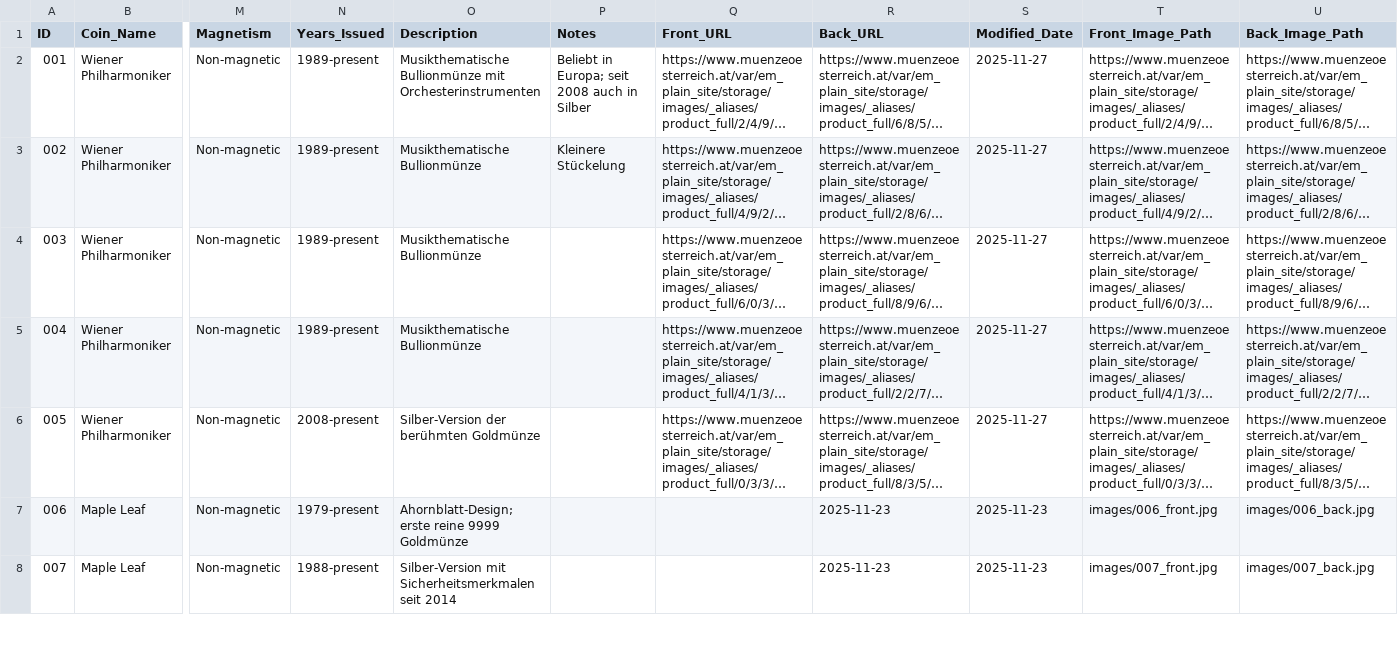
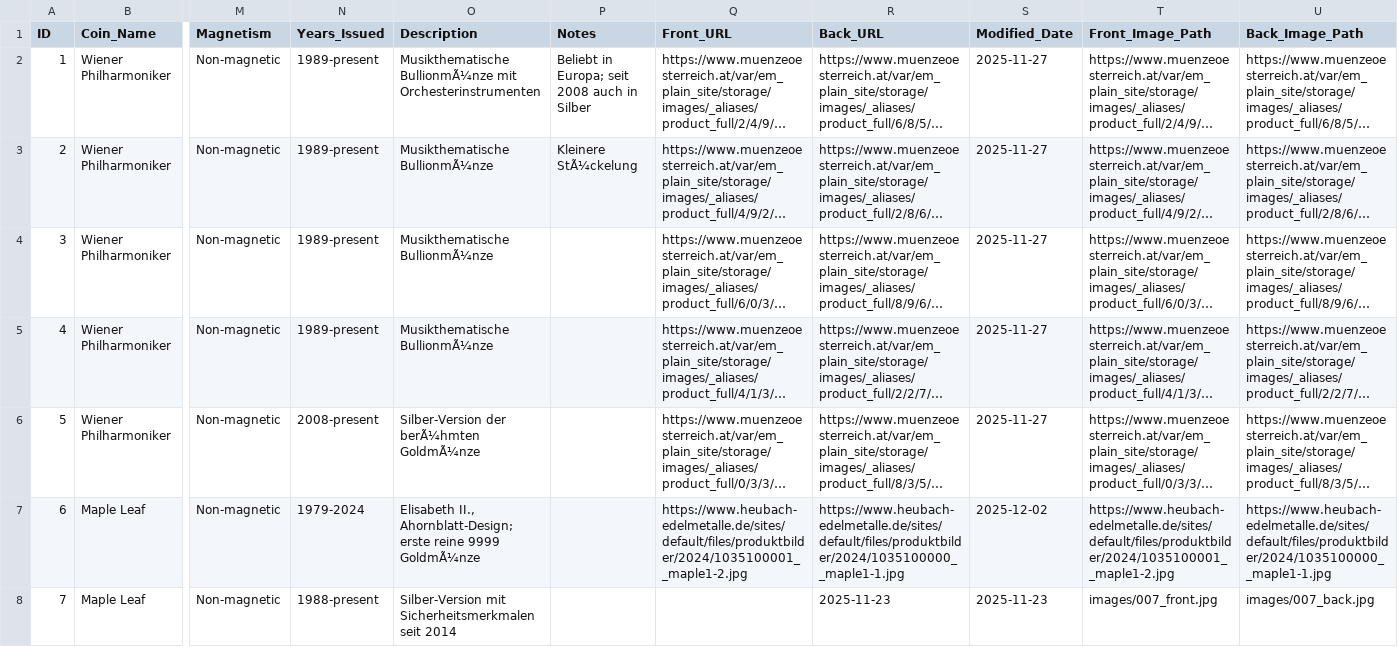
Before and after one commit to jagdhuette/coins-catalogue, a CSV file: data/catalog.csv, drawn as a sheet; only a part is shown, gaps mark what is left out; long unchanged cells end in …; the diff covers the shown part only; the diff names each change by its address in the sheet, - before the commit and + after, or states it on an @@ line.

Commit message:
Add new coin entries to catalog.csv
Added new entries for various coins including Wiener Philharmoniker, Maple Leaf, Krugerrand, American Eagle, and Kangaroo with updated details.

```diff
--- a/data/catalog.csv
+++ b/data/catalog.csv
@@ column A (ID) renumbered between rows 2 and 14 @@
-O2 (Description): Musikthematische Bullionmünze mit Orchesterinstrumenten
+O2 (Description): Musikthematische BullionmÃ¼nze mit Orchesterinstrumenten
-O3:O5 (Description): Musikthematische Bullionmünze
+O3:O5 (Description): Musikthematische BullionmÃ¼nze
-P3 (Notes): Kleinere Stückelung
+P3 (Notes): Kleinere StÃ¼ckelung
-O6 (Description): Silber-Version der berühmten Goldmünze
+O6 (Description): Silber-Version der berÃ¼hmten GoldmÃ¼nze
-N7 (Years_Issued): 1979-present
+N7 (Years_Issued): 1979-2024
-O7 (Description): Ahornblatt-Design; erste reine 9999 Goldmünze
+O7 (Description): Elisabeth II., Ahornblatt-Design; erste reine 9999 GoldmÃ¼nze
-Q7 (Front_URL): (empty)
+Q7 (Front_URL): https://www.heubach-edelmetalle.de/sites/default/files/produktbilder/2024/1035100001__maple1-2.jpg
-R7 (Back_URL): 2025-11-23
+R7 (Back_URL): https://www.heubach-edelmetalle.de/sites/default/files/produktbilder/2024/1035100000__maple1-1.jpg
-S7 (Modified_Date): 2025-11-23
+S7 (Modified_Date): 2025-12-02
-T7 (Front_Image_Path): images/006_front.jpg
+T7 (Front_Image_Path): https://www.heubach-edelmetalle.de/sites/default/files/produktbilder/2024/1035100001__maple1-2.jpg
-U7 (Back_Image_Path): images/006_back.jpg
+U7 (Back_Image_Path): https://www.heubach-edelmetalle.de/sites/default/files/produktbilder/2024/1035100000__maple1-1.jpg
```
Also changed, not shown: 1 added row and 2 edited cells elsewhere in this file.
